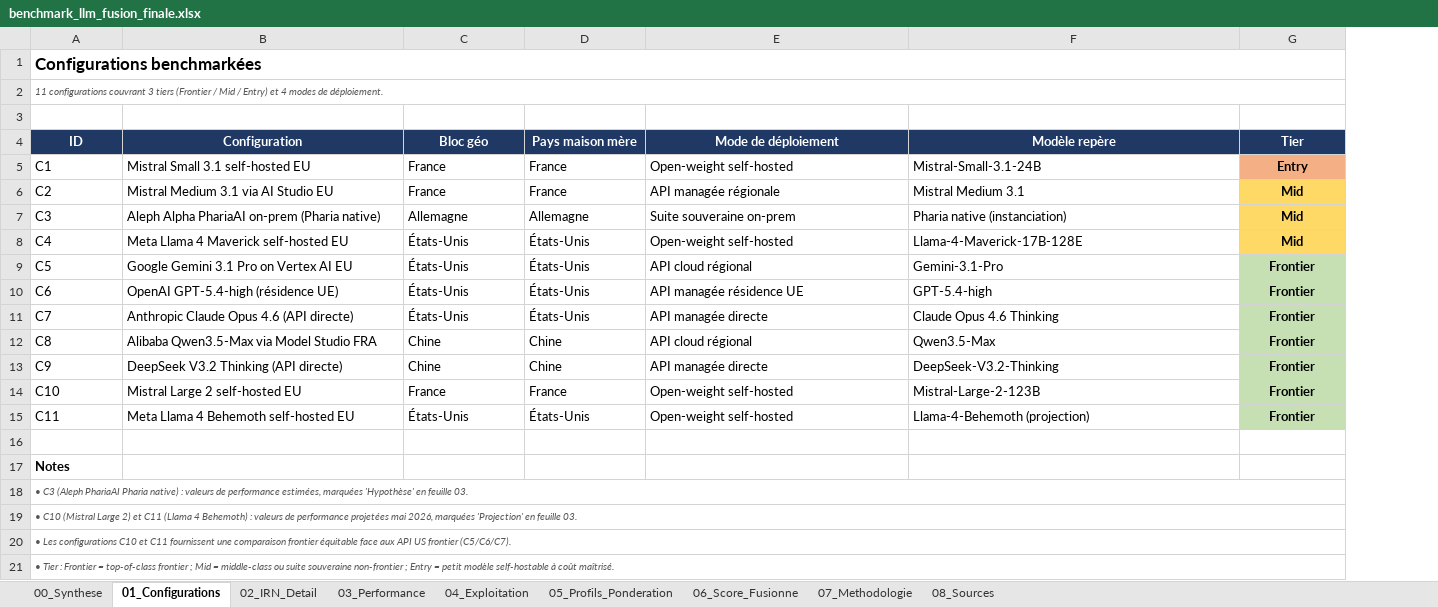
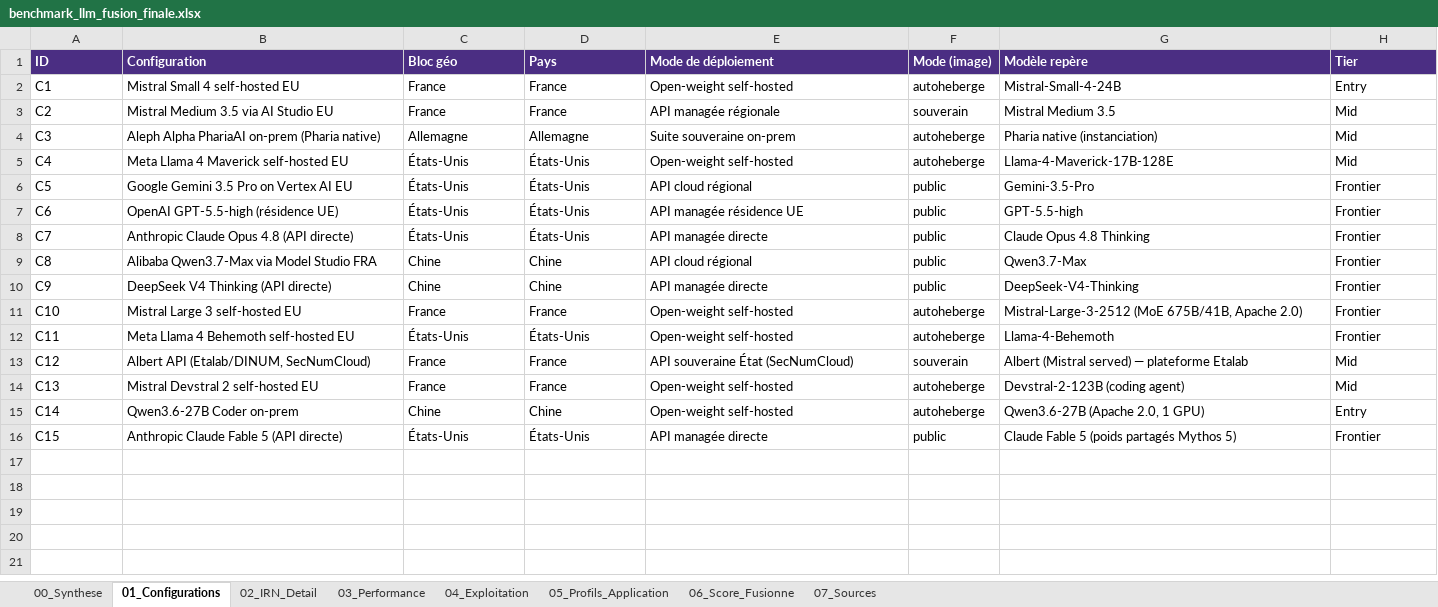
Before and after one commit to Rigaut77/benchmark-ia-souveraine-data, an Excel workbook: data/benchmark_llm_fusion_finale.xlsx, sheet 01_Configurations, drawn as a sheet; values as stored, in another font and other column widths than the file's, no borders; removed rows and columns are numbered as before the commit, all else as after; the diff names each change by its address in the sheet, - before the commit and + after, or states it on an @@ line.

Commit message:
maj: rafraichissement benchmark juin 2026 (ajout Claude Fable 5, leaders perf, suspension export-control)

```diff
--- a/data/benchmark_llm_fusion_finale.xlsx (sheet 01_Configurations)
+++ b/data/benchmark_llm_fusion_finale.xlsx (sheet 01_Configurations)
-sheet tab: 05_Profils_Ponderation
+sheet tab: 05_Profils_Application
-sheet tab: 07_Methodologie
+sheet tab: 07_Sources
-sheet tab: 08_Sources
+column F (Mode (image)), rows 2-13: autoheberge | souverain | autoheberge | autoheberge | public | public | public | public | public | autoheberge | autoheberge | souverain
-row 1: Configurations benchmarkées
-row 2: 11 configurations couvrant 3 tiers (Frontier / Mid / Entry) et 4 modes de déploiement.
-row 3: (empty)
@@ A1:E1 fill: #1F3864 → #4B2E83, alignment: center → left @@
-D1: Pays maison mère
+D1: Pays
@@ G1:H1 fill: #1F3864 → #4B2E83, alignment: center → left @@
-B2 (Configuration): Mistral Small 3.1 self-hosted EU
+B2 (Configuration): Mistral Small 4 self-hosted EU
-G2 (Modèle repère): Mistral-Small-3.1-24B
+G2 (Modèle repère): Mistral-Small-4-24B
@@ H2:H12 alignment: center → left, bold: on → off @@
-H2 fill: #F4B084
+H2 fill: none
-B3 (Configuration): Mistral Medium 3.1 via AI Studio EU
+B3 (Configuration): Mistral Medium 3.5 via AI Studio EU
-G3 (Modèle repère): Mistral Medium 3.1
+G3 (Modèle repère): Mistral Medium 3.5
-H3:H5 fill: #FFD966
+H3:H5 fill: none
-B6 (Configuration): Google Gemini 3.1 Pro on Vertex AI EU
+B6 (Configuration): Google Gemini 3.5 Pro on Vertex AI EU
-G6 (Modèle repère): Gemini-3.1-Pro
+G6 (Modèle repère): Gemini-3.5-Pro
-H6:H12 fill: #C6E0B4
+H6:H12 fill: none
-B7 (Configuration): OpenAI GPT-5.4-high (résidence UE)
+B7 (Configuration): OpenAI GPT-5.5-high (résidence UE)
-G7 (Modèle repère): GPT-5.4-high
+G7 (Modèle repère): GPT-5.5-high
-B8 (Configuration): Anthropic Claude Opus 4.6 (API directe)
+B8 (Configuration): Anthropic Claude Opus 4.8 (API directe)
-G8 (Modèle repère): Claude Opus 4.6 Thinking
+G8 (Modèle repère): Claude Opus 4.8 Thinking
-B9 (Configuration): Alibaba Qwen3.5-Max via Model Studio FRA
+B9 (Configuration): Alibaba Qwen3.7-Max via Model Studio FRA
-G9 (Modèle repère): Qwen3.5-Max
+G9 (Modèle repère): Qwen3.7-Max
-B10 (Configuration): DeepSeek V3.2 Thinking (API directe)
+B10 (Configuration): DeepSeek V4 Thinking (API directe)
-G10 (Modèle repère): DeepSeek-V3.2-Thinking
+G10 (Modèle repère): DeepSeek-V4-Thinking
-B11 (Configuration): Mistral Large 2 self-hosted EU
+B11 (Configuration): Mistral Large 3 self-hosted EU
-G11 (Modèle repère): Mistral-Large-2-123B
+G11 (Modèle repère): Mistral-Large-3-2512 (MoE 675B/41B, Apache 2.0)
-G12 (Modèle repère): Llama-4-Behemoth (projection)
+G12 (Modèle repère): Llama-4-Behemoth
-row 13: (empty)
+row 13: C12 | Albert API (Etalab/DINUM, SecNumCloud) | France | France | API souveraine État (SecNumCloud) | souverain | Albert (Mistral served) — plateforme Etalab | Mid
-row 17: Notes
-row 18: • C3 (Aleph PhariaAI Pharia native) : valeurs de performance estimées, marquées 'Hypothèse' en feuille 03.
-row 19: • C10 (Mistral Large 2) et C11 (Llama 4 Behemoth) : valeurs de performance projetées mai 2026, marquées 'Projection' en feuille 03.
-row 20: • Les configurations C10 et C11 fournissent une comparaison frontier équitable face aux API US frontier (C5/C6/C7).
-row 21: • Tier : Frontier = top-of-class frontier ; Mid = middle-class ou suite souveraine non-frontier ; Entry = petit modèle self-hostable à coût maîtrisé.
+row 14: C13 | Mistral Devstral 2 self-hosted EU | France | France | Open-weight self-hosted | autoheberge | Devstral-2-123B (coding agent) | Mid
+row 15: C14 | Qwen3.6-27B Coder on-prem | Chine | Chine | Open-weight self-hosted | autoheberge | Qwen3.6-27B (Apache 2.0, 1 GPU) | Entry
+row 16: C15 | Anthropic Claude Fable 5 (API directe) | États-Unis | États-Unis | API managée directe | public | Claude Fable 5 (poids partagés Mythos 5) | Frontier
```
Also changed, not shown: sheet 00_Synthese, sheet 02_IRN_Detail, sheet 06_Score_Fusionne, sheet 03_Performance, sheet 04_Exploitation, sheet 05_Profils_Application, 1 more sheet, formulas that keep their value, 5 other files.
